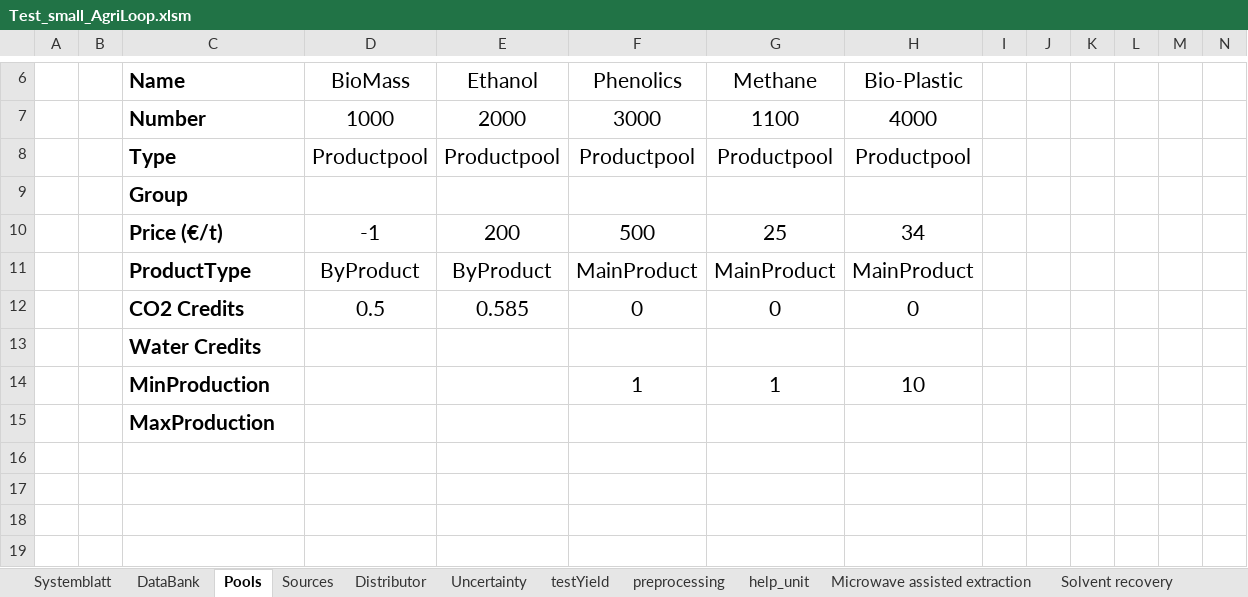
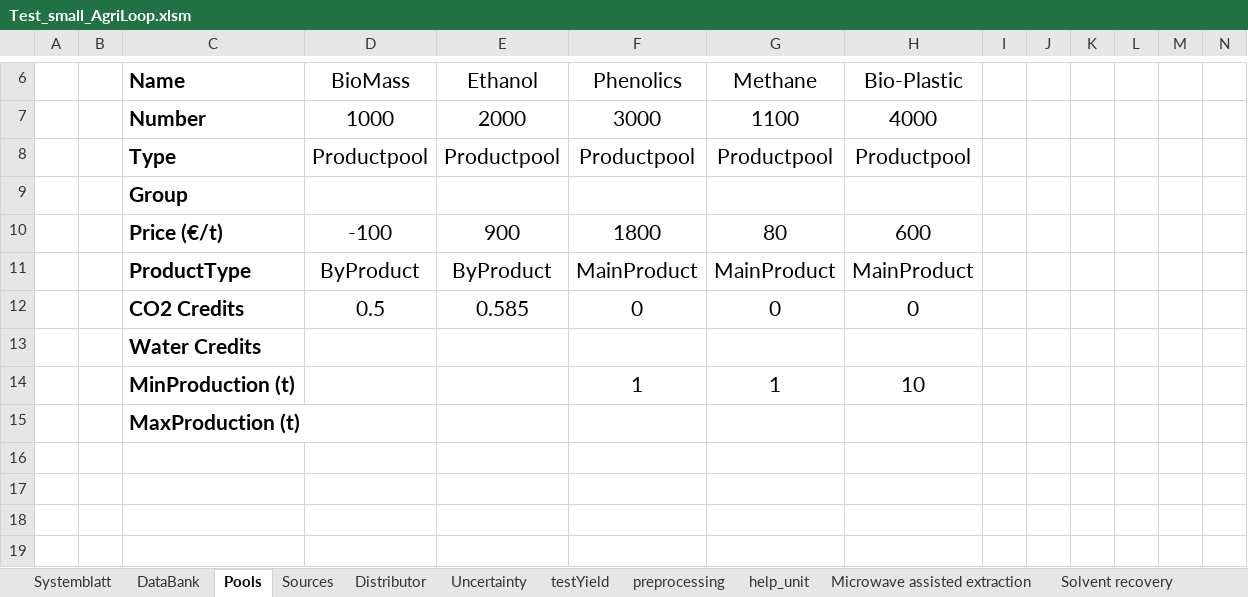
Before and after one commit to llvdrhau/OUTDOOR_USC, an Excel workbook: examples/Test_small_AgriLoop.xlsm, sheet Pools, drawn as a sheet; only a part is shown, gaps mark what is left out; values as stored, in another font and other column widths than the file's, no borders; removed rows and columns are numbered as before the commit, all else as after; rows hold the shown columns only; the diff names each change by its address in the sheet, - before the commit and + after, or states it on an @@ line.

```diff
--- a/examples/Test_small_AgriLoop.xlsm (sheet Pools)
+++ b/examples/Test_small_AgriLoop.xlsm (sheet Pools)
-row 10:  |  | Price (€/t) | -1 | 200 | 500 | 25 | 34
+row 10:  |  | Price (€/t) | -100 | 900 | 1800 | 80 | 600
-C14 (Name): MinProduction
+C14 (Name): MinProduction (t)
-C15 (Name): MaxProduction
+C15 (Name): MaxProduction (t)
```
Also changed, not shown: sheet Systemblatt, sheet Uncertainty, charts or pictures, 8 other files.
